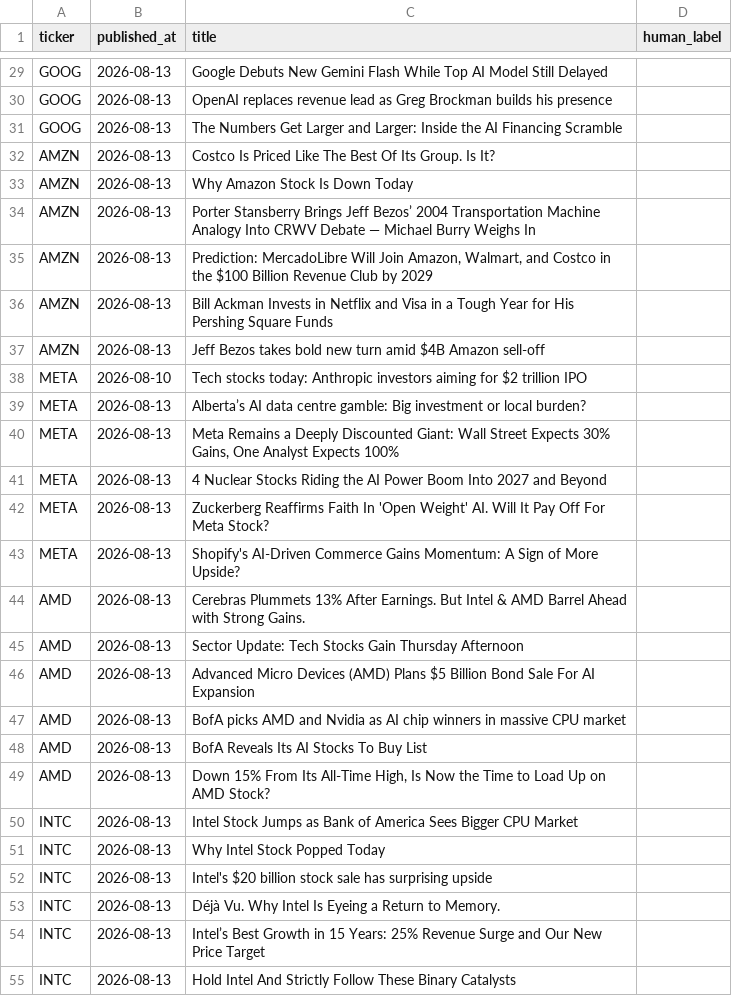
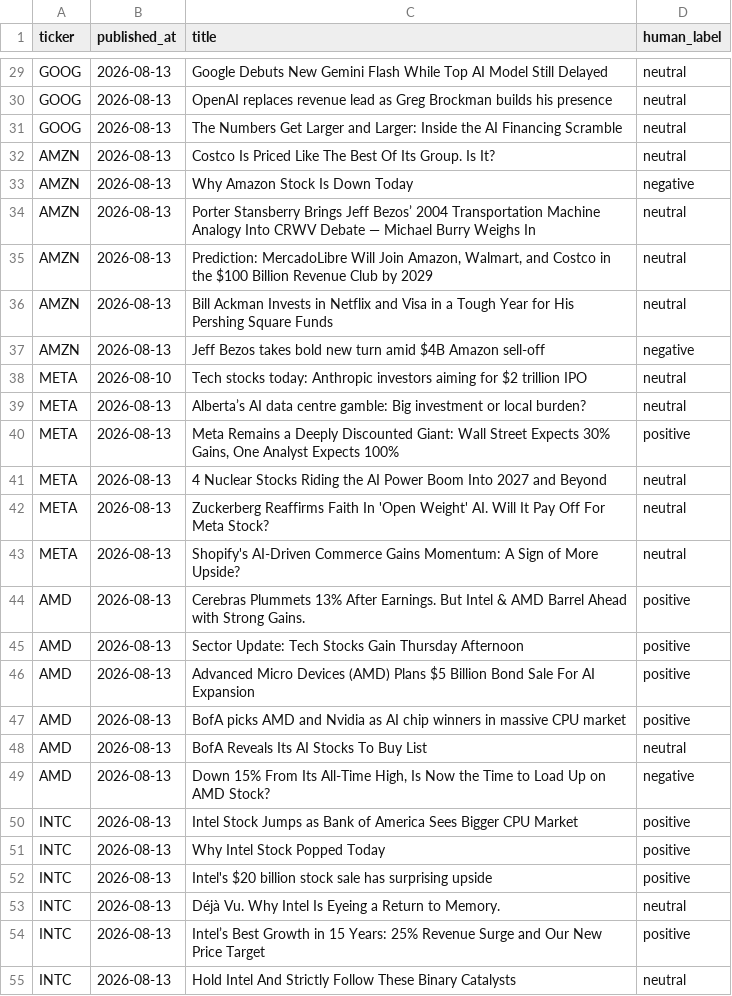
Before and after one commit to p66rkxwf/news-sentiment-monitor, a CSV file: docs/spot_check_review_2026-08-14_blank.csv, drawn as a sheet; only a part is shown, gaps mark what is left out; the diff covers the shown part only; the diff names each change by its address in the sheet, - before the commit and + after, or states it on an @@ line.

```diff
--- a/docs/spot_check_review_2026-08-14_blank.csv
+++ b/docs/spot_check_review_2026-08-14_blank.csv
-D29:D32 (human_label): (empty)
+D29:D32 (human_label): neutral
-D33 (human_label): (empty)
+D33 (human_label): negative
-D34:D36 (human_label): (empty)
+D34:D36 (human_label): neutral
-D37 (human_label): (empty)
+D37 (human_label): negative
-D38:D39 (human_label): (empty)
+D38:D39 (human_label): neutral
-D40 (human_label): (empty)
+D40 (human_label): positive
-D41:D43 (human_label): (empty)
+D41:D43 (human_label): neutral
-D44:D47 (human_label): (empty)
+D44:D47 (human_label): positive
-D48 (human_label): (empty)
+D48 (human_label): neutral
-D49 (human_label): (empty)
+D49 (human_label): negative
-D50:D52 (human_label): (empty)
+D50:D52 (human_label): positive
-D53 (human_label): (empty)
+D53 (human_label): neutral
-D54 (human_label): (empty)
+D54 (human_label): positive
-D55 (human_label): (empty)
+D55 (human_label): neutral
```
Also changed, not shown: 33 edited cells elsewhere in this file, docs/spot_check_sample_2026-08-14.csv.
